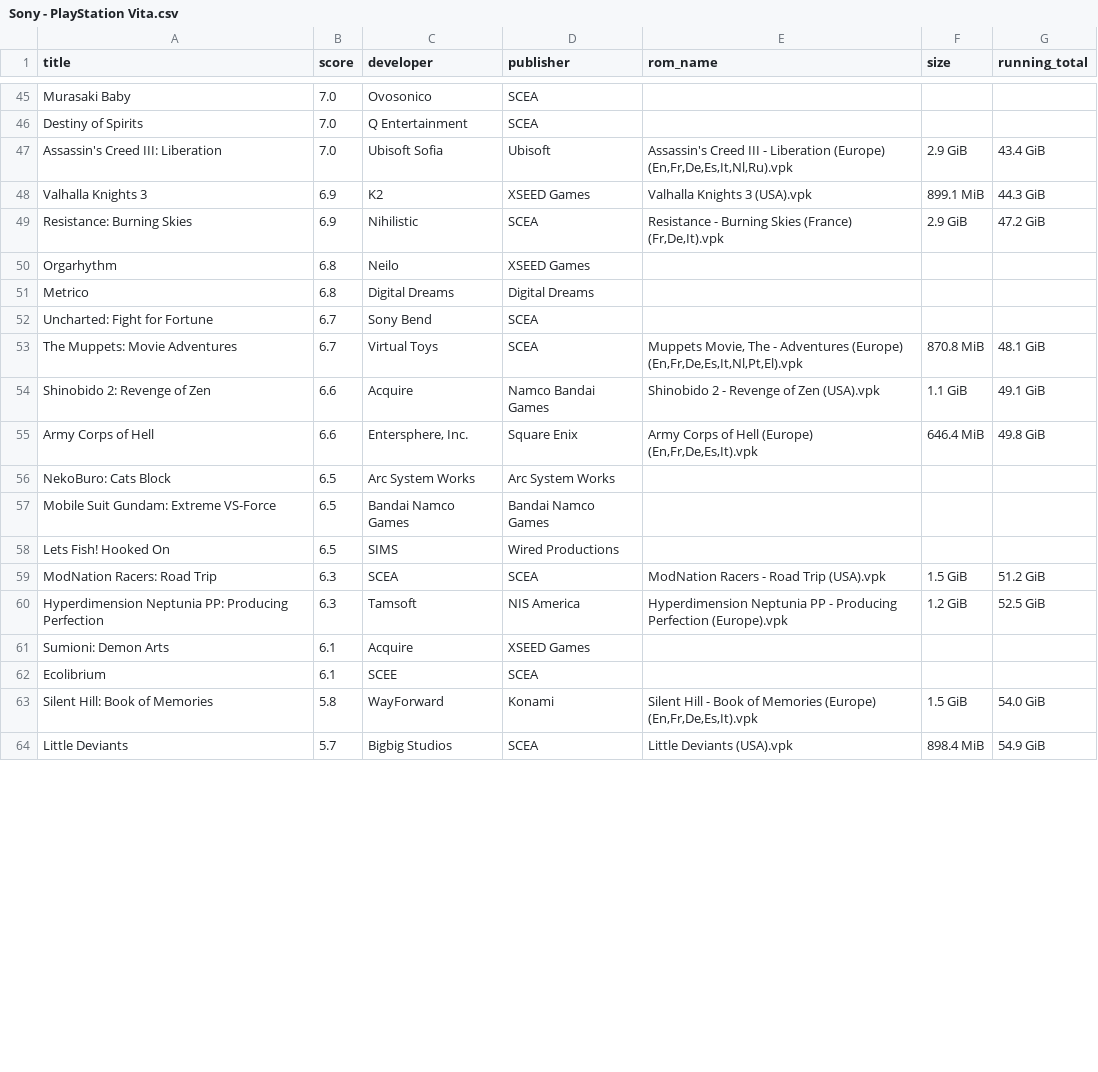
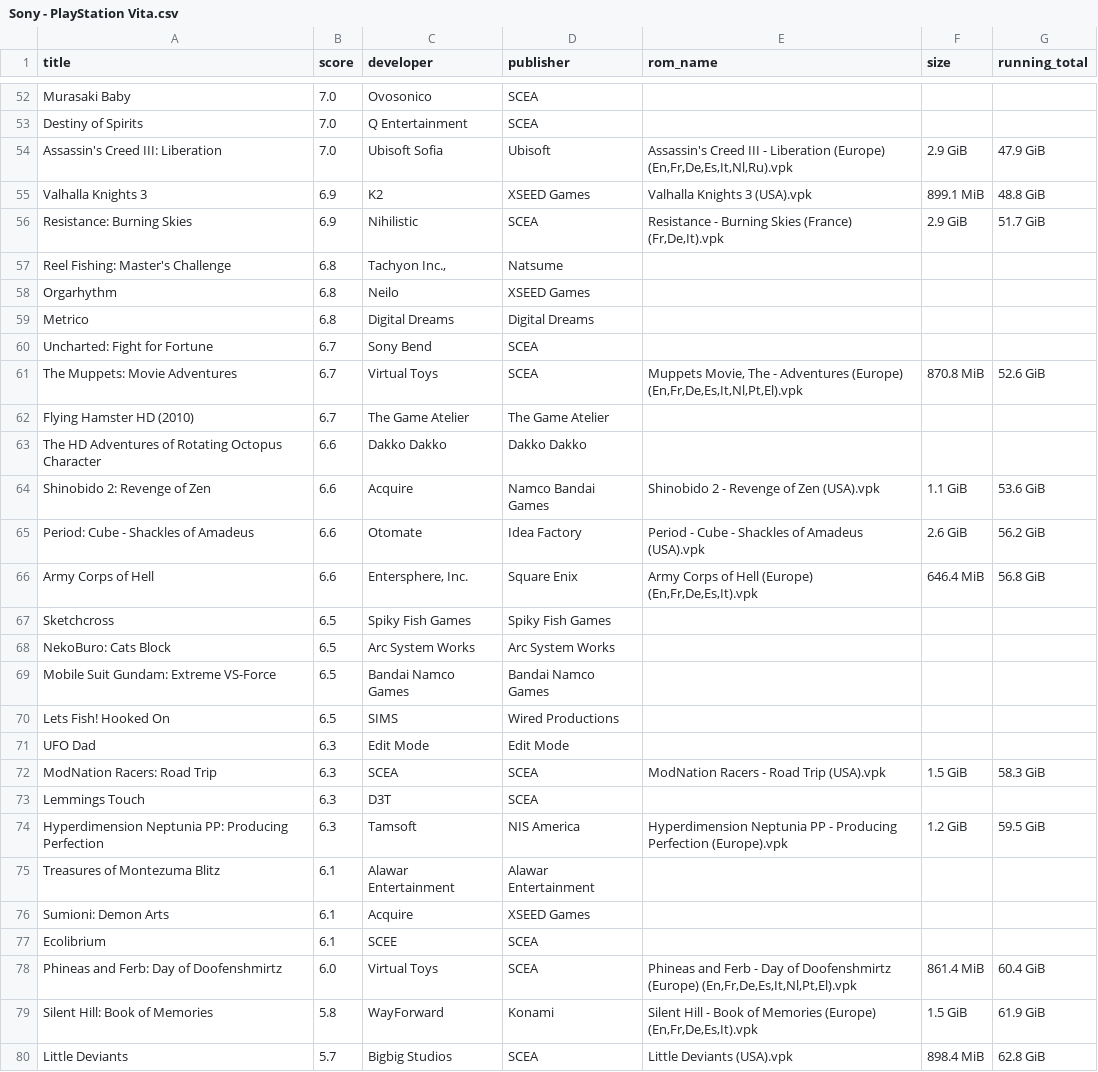
Before and after one commit to claabs/top-games-size, a CSV file: game_lists/platform_exclusives/best_critic_4_user_10/Sony - PlayStation Vita.csv, drawn as a sheet; only a part is shown, gaps mark what is left out; the diff covers the shown part only.

```diff
--- a/game_lists/platform_exclusives/best_critic_4_user_10/Sony - PlayStation Vita.csv
+++ b/game_lists/platform_exclusives/best_critic_4_user_10/Sony - PlayStation Vita.csv
@@ -46,5 +53,6 @@ Murasaki Baby,7.0,Ovosonico,SCEA,,,
 Destiny of Spirits,7.0,Q Entertainment,SCEA,,,
-Assassin's Creed III: Liberation,7.0,Ubisoft Sofia,Ubisoft,"Assassin's Creed III - Liberation (Europe) (En,Fr,De,Es,It,Nl,Ru).vpk",2.9 GiB,43.4 GiB
-Valhalla Knights 3,6.9,K2,XSEED Games,Valhalla Knights 3 (USA).vpk,899.1 MiB,44.3 GiB
-Resistance: Burning Skies,6.9,Nihilistic,SCEA,"Resistance - Burning Skies (France) (Fr,De,It).vpk",2.9 GiB,47.2 GiB
+Assassin's Creed III: Liberation,7.0,Ubisoft Sofia,Ubisoft,"Assassin's Creed III - Liberation (Europe) (En,Fr,De,Es,It,Nl,Ru).vpk",2.9 GiB,47.9 GiB
+Valhalla Knights 3,6.9,K2,XSEED Games,Valhalla Knights 3 (USA).vpk,899.1 MiB,48.8 GiB
+Resistance: Burning Skies,6.9,Nihilistic,SCEA,"Resistance - Burning Skies (France) (Fr,De,It).vpk",2.9 GiB,51.7 GiB
+Reel Fishing: Master's Challenge,6.8,"Tachyon Inc.,",Natsume,,,
 Orgarhythm,6.8,Neilo,XSEED Games,,,
@@ -52,5 +60,9 @@ Metrico,6.8,Digital Dreams,Digital Dreams,,,
 Uncharted: Fight for Fortune,6.7,Sony Bend,SCEA,,,
-The Muppets: Movie Adventures,6.7,Virtual Toys,SCEA,"Muppets Movie, The - Adventures (Europe) (En,Fr,De,Es,It,Nl,Pt,El).vpk",870.8 MiB,48.1 GiB
-Shinobido 2: Revenge of Zen,6.6,Acquire,Namco Bandai Games,Shinobido 2 - Revenge of Zen (USA).vpk,1.1 GiB,49.1 GiB
-Army Corps of Hell,6.6,"Entersphere, Inc.",Square Enix,"Army Corps of Hell (Europe) (En,Fr,De,Es,It).vpk",646.4 MiB,49.8 GiB
+The Muppets: Movie Adventures,6.7,Virtual Toys,SCEA,"Muppets Movie, The - Adventures (Europe) (En,Fr,De,Es,It,Nl,Pt,El).vpk",870.8 MiB,52.6 GiB
+Flying Hamster HD (2010),6.7,The Game Atelier,The Game Atelier,,,
+The HD Adventures of Rotating Octopus Character,6.6,Dakko Dakko,Dakko Dakko,,,
+Shinobido 2: Revenge of Zen,6.6,Acquire,Namco Bandai Games,Shinobido 2 - Revenge of Zen (USA).vpk,1.1 GiB,53.6 GiB
+Period: Cube - Shackles of Amadeus,6.6,Otomate,Idea Factory,Period - Cube - Shackles of Amadeus (USA).vpk,2.6 GiB,56.2 GiB
+Army Corps of Hell,6.6,"Entersphere, Inc.",Square Enix,"Army Corps of Hell (Europe) (En,Fr,De,Es,It).vpk",646.4 MiB,56.8 GiB
+Sketchcross,6.5,Spiky Fish Games,Spiky Fish Games,,,
 NekoBuro: Cats Block,6.5,Arc System Works,Arc System Works,,,
@@ -58,7 +70,11 @@ Mobile Suit Gundam: Extreme VS-Force,6.5,Bandai Namco Games,Bandai Namco Games,,
 Lets Fish! Hooked On,6.5,SIMS,Wired Productions,,,
-ModNation Racers: Road Trip,6.3,SCEA,SCEA,ModNation Racers - Road Trip (USA).vpk,1.5 GiB,51.2 GiB
-Hyperdimension Neptunia PP: Producing Perfection,6.3,Tamsoft,NIS America,Hyperdimension Neptunia PP - Producing Perfection (Europe).vpk,1.2 GiB,52.5 GiB
+UFO Dad,6.3,Edit Mode,Edit Mode,,,
+ModNation Racers: Road Trip,6.3,SCEA,SCEA,ModNation Racers - Road Trip (USA).vpk,1.5 GiB,58.3 GiB
+Lemmings Touch,6.3,D3T,SCEA,,,
+Hyperdimension Neptunia PP: Producing Perfection,6.3,Tamsoft,NIS America,Hyperdimension Neptunia PP - Producing Perfection (Europe).vpk,1.2 GiB,59.5 GiB
+Treasures of Montezuma Blitz,6.1,Alawar Entertainment,Alawar Entertainment,,,
 Sumioni: Demon Arts,6.1,Acquire,XSEED Games,,,
 Ecolibrium,6.1,SCEE,SCEA,,,
-Silent Hill: Book of Memories,5.8,WayForward,Konami,"Silent Hill - Book of Memories (Europe) (En,Fr,De,Es,It).vpk",1.5 GiB,54.0 GiB
-Little Deviants,5.7,Bigbig Studios,SCEA,Little Deviants (USA).vpk,898.4 MiB,54.9 GiB
+Phineas and Ferb: Day of Doofenshmirtz,6.0,Virtual Toys,SCEA,"Phineas and Ferb - Day of Doofenshmirtz (Europe) (En,Fr,De,Es,It,Nl,Pt,El).vpk",861.4 MiB,60.4 GiB
+Silent Hill: Book of Memories,5.8,WayForward,Konami,"Silent Hill - Book of Memories (Europe) (En,Fr,De,Es,It).vpk",1.5 GiB,61.9 GiB
+Little Deviants,5.7,Bigbig Studios,SCEA,Little Deviants (USA).vpk,898.4 MiB,62.8 GiB
```
Also changed, not shown: 13 added rows and 14 edited cells elsewhere in this file, game_lists/all/best_critic_4_user_10/Nintendo - Nintendo 64.csv, game_lists/platform_exclusives/best_critic_4_user_10/Nintendo - GameCube.csv, 25 other files.
